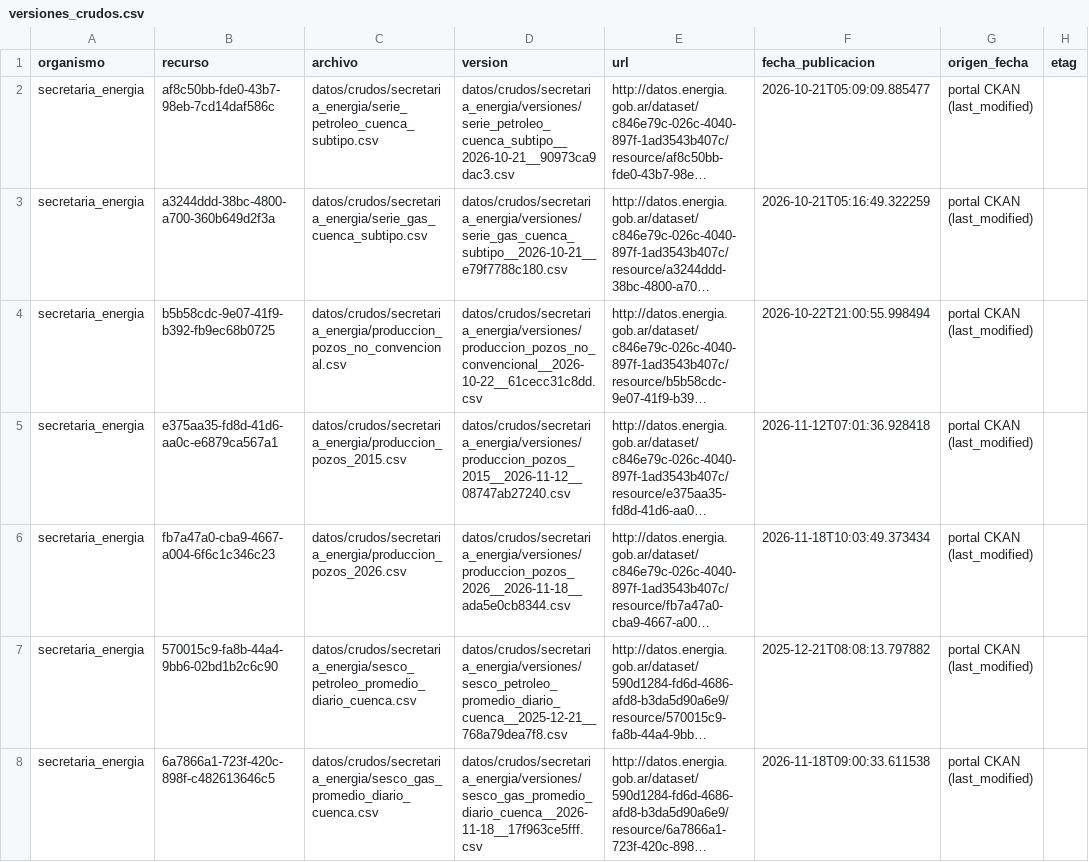
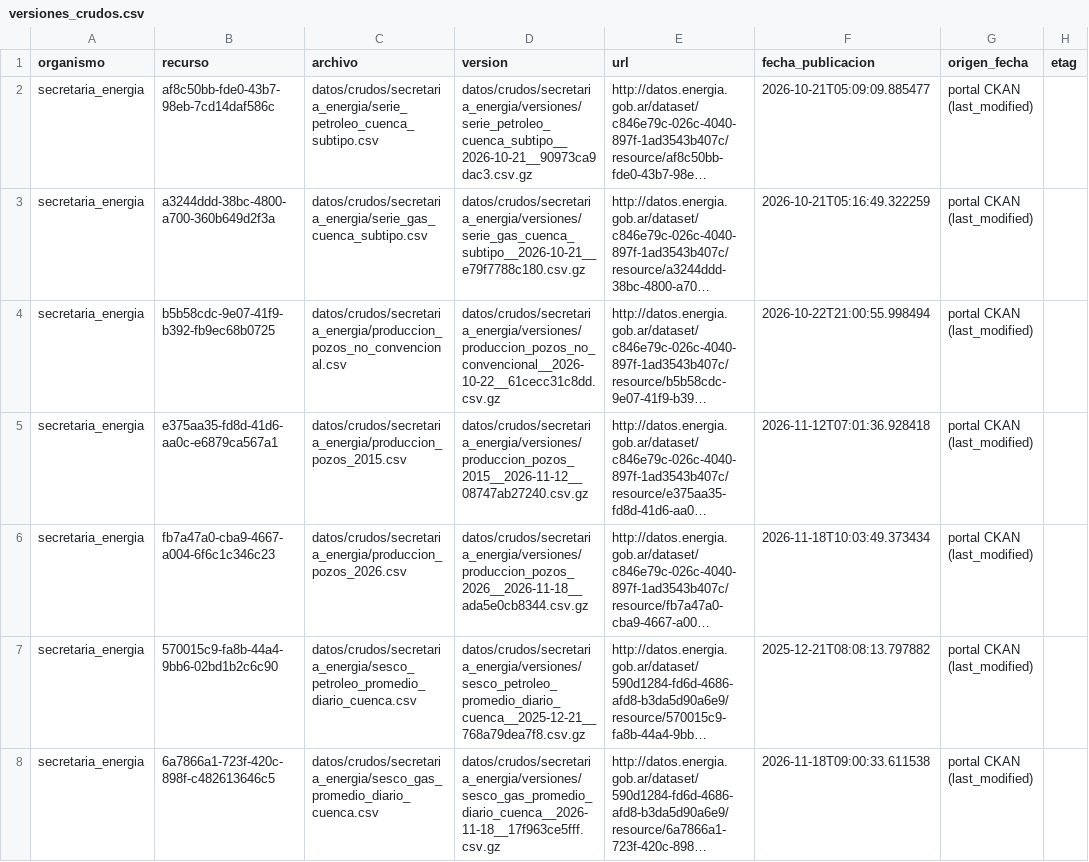
Before and after one commit to agustinvisceglie/la-base-de-babel, a CSV file: datos/registros/versiones_crudos.csv, drawn as a sheet; only a part is shown; long unchanged cells end in …; the diff covers the shown part only; the diff names each change by its address in the sheet, - before the commit and + after, or states it on an @@ line.

```diff
--- a/datos/registros/versiones_crudos.csv
+++ b/datos/registros/versiones_crudos.csv
-D2 (version): datos/crudos/secretaria_energia/versiones/serie_petroleo_cuenca_subtipo__2026-10-21__90973ca9dac3.csv
+D2 (version): datos/crudos/secretaria_energia/versiones/serie_petroleo_cuenca_subtipo__2026-10-21__90973ca9dac3.csv.gz
-D3 (version): datos/crudos/secretaria_energia/versiones/serie_gas_cuenca_subtipo__2026-10-21__e79f7788c180.csv
+D3 (version): datos/crudos/secretaria_energia/versiones/serie_gas_cuenca_subtipo__2026-10-21__e79f7788c180.csv.gz
-D4 (version): datos/crudos/secretaria_energia/versiones/produccion_pozos_no_convencional__2026-10-22__61cecc31c8dd.csv
+D4 (version): datos/crudos/secretaria_energia/versiones/produccion_pozos_no_convencional__2026-10-22__61cecc31c8dd.csv.gz
-D5 (version): datos/crudos/secretaria_energia/versiones/produccion_pozos_2015__2026-11-12__08747ab27240.csv
+D5 (version): datos/crudos/secretaria_energia/versiones/produccion_pozos_2015__2026-11-12__08747ab27240.csv.gz
-D6 (version): datos/crudos/secretaria_energia/versiones/produccion_pozos_2026__2026-11-18__ada5e0cb8344.csv
+D6 (version): datos/crudos/secretaria_energia/versiones/produccion_pozos_2026__2026-11-18__ada5e0cb8344.csv.gz
-D7 (version): datos/crudos/secretaria_energia/versiones/sesco_petroleo_promedio_diario_cuenca__2025-12-21__768a79dea7f8.csv
+D7 (version): datos/crudos/secretaria_energia/versiones/sesco_petroleo_promedio_diario_cuenca__2025-12-21__768a79dea7f8.csv.gz
-D8 (version): datos/crudos/secretaria_energia/versiones/sesco_gas_promedio_diario_cuenca__2026-11-18__17f963ce5fff.csv
+D8 (version): datos/crudos/secretaria_energia/versiones/sesco_gas_promedio_diario_cuenca__2026-11-18__17f963ce5fff.csv.gz
```
Also changed, not shown: 31 edited cells elsewhere in this file, datos/validacion/descargas_produccion.csv, 2 other files.
